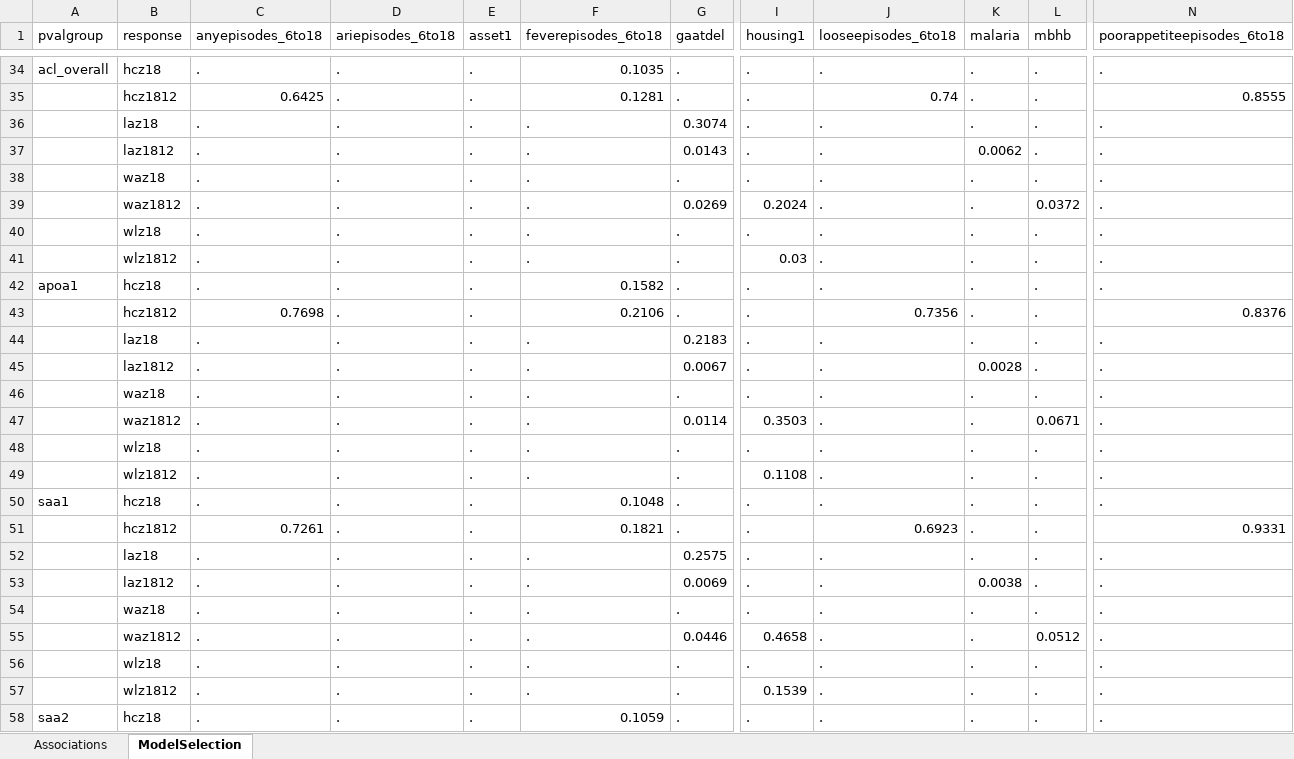
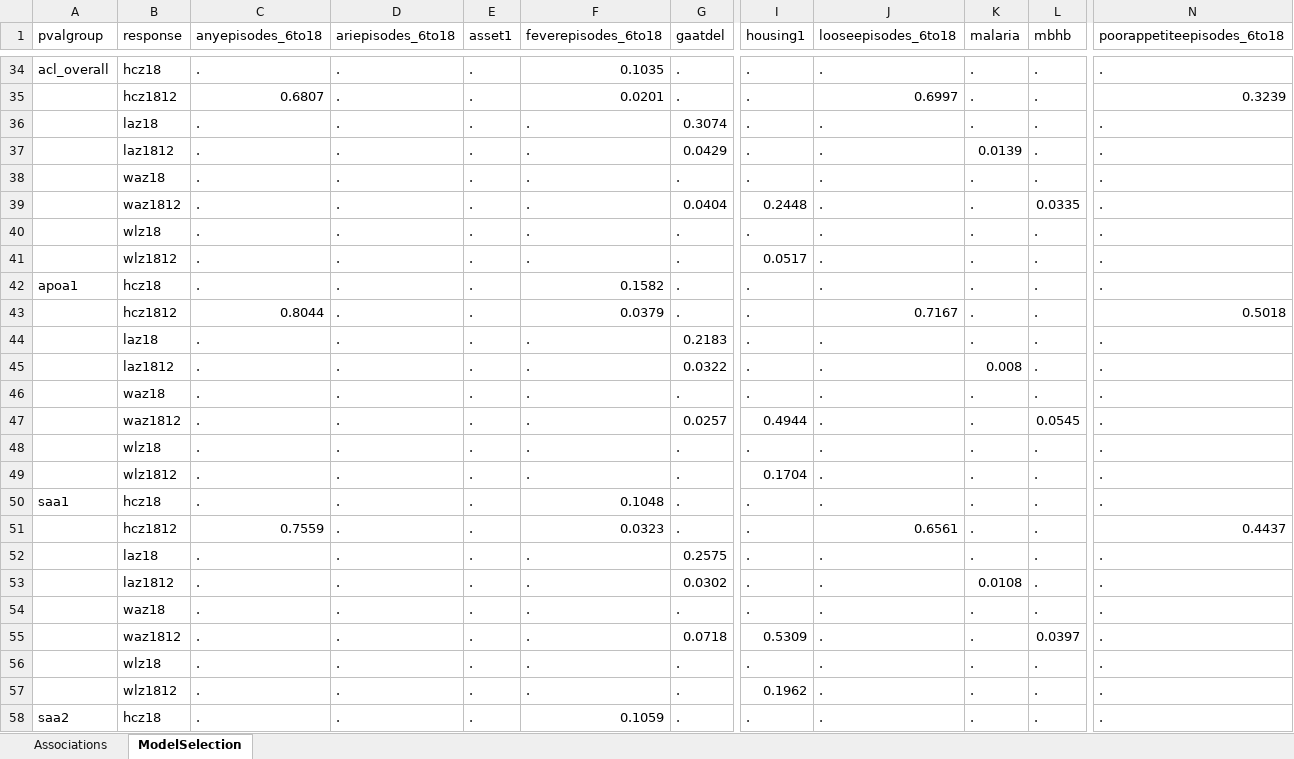
Before and after one commit to brianvhong/ghana-study, an Excel workbook: R/reports/DYADG_HDL_associations_20191109.xlsx, sheet ModelSelection, drawn as a sheet; only a part is shown, gaps mark what is left out; values as stored, in another font and other column widths than the file's, no cell formats; the diff covers the shown part only; the diff names each change by its address in the sheet, - before the commit and + after, or states it on an @@ line.

```diff
--- a/R/reports/DYADG_HDL_associations_20191109.xlsx (sheet ModelSelection)
+++ b/R/reports/DYADG_HDL_associations_20191109.xlsx (sheet ModelSelection)
-C35 (anyepisodes_6to18): 0.6425
+C35 (anyepisodes_6to18): 0.6807
-F35 (feverepisodes_6to18): 0.1281
+F35 (feverepisodes_6to18): 0.0201
-J35 (looseepisodes_6to18): 0.74
+J35 (looseepisodes_6to18): 0.6997
-N35 (poorappetiteepisodes_6to18): 0.8555
+N35 (poorappetiteepisodes_6to18): 0.3239
-G37 (gaatdel): 0.0143
+G37 (gaatdel): 0.0429
-K37 (malaria): 0.0062
+K37 (malaria): 0.0139
-G39 (gaatdel): 0.0269
+G39 (gaatdel): 0.0404
-I39 (housing1): 0.2024
+I39 (housing1): 0.2448
-L39 (mbhb): 0.0372
+L39 (mbhb): 0.0335
-I41 (housing1): 0.03
+I41 (housing1): 0.0517
-C43 (anyepisodes_6to18): 0.7698
+C43 (anyepisodes_6to18): 0.8044
-F43 (feverepisodes_6to18): 0.2106
+F43 (feverepisodes_6to18): 0.0379
-J43 (looseepisodes_6to18): 0.7356
+J43 (looseepisodes_6to18): 0.7167
-N43 (poorappetiteepisodes_6to18): 0.8376
+N43 (poorappetiteepisodes_6to18): 0.5018
-G45 (gaatdel): 0.0067
+G45 (gaatdel): 0.0322
-K45 (malaria): 0.0028
+K45 (malaria): 0.008
-G47 (gaatdel): 0.0114
+G47 (gaatdel): 0.0257
-I47 (housing1): 0.3503
+I47 (housing1): 0.4944
-L47 (mbhb): 0.0671
+L47 (mbhb): 0.0545
-I49 (housing1): 0.1108
+I49 (housing1): 0.1704
-C51 (anyepisodes_6to18): 0.7261
+C51 (anyepisodes_6to18): 0.7559
-F51 (feverepisodes_6to18): 0.1821
+F51 (feverepisodes_6to18): 0.0323
-J51 (looseepisodes_6to18): 0.6923
+J51 (looseepisodes_6to18): 0.6561
-N51 (poorappetiteepisodes_6to18): 0.9331
+N51 (poorappetiteepisodes_6to18): 0.4437
-G53 (gaatdel): 0.0069
+G53 (gaatdel): 0.0302
-K53 (malaria): 0.0038
+K53 (malaria): 0.0108
-G55 (gaatdel): 0.0446
+G55 (gaatdel): 0.0718
-I55 (housing1): 0.4658
+I55 (housing1): 0.5309
-L55 (mbhb): 0.0512
+L55 (mbhb): 0.0397
-I57 (housing1): 0.1539
+I57 (housing1): 0.1962
```
Also changed, not shown: 50 edited cells elsewhere in this sheet, sheet Associations, cell formats, 2 other files.
